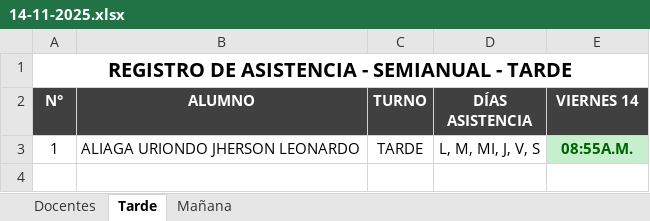
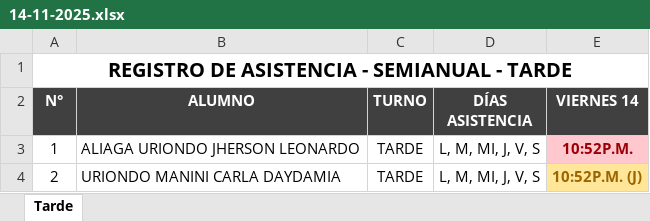
Before and after one commit to LeonardoAliaga/asistencias-ingemat, an Excel workbook: Registros/14-11-2025.xlsx, sheet Tarde, drawn as a sheet; values as stored, in another font and other column widths than the file's, no borders; the diff names each change by its address in the sheet, - before the commit and + after, or states it on an @@ line.

```diff
--- a/Registros/14-11-2025.xlsx (sheet Tarde)
+++ b/Registros/14-11-2025.xlsx (sheet Tarde)
-sheet tab: Docentes
-sheet tab: Mañana
-E3 (VIERNES 14): 08:55A.M.
+E3 (VIERNES 14): 10:52P.M.
@@ E3 fill: #C6EFCE → #FFC7CE, text colour: #006100 → #9C0006 @@
+row 4: 2 | URIONDO MANINI CARLA DAYDAMIA | TARDE | L, M, MI, J, V, S | 10:52P.M. (J)
```
Also changed, not shown: 10 other files.
